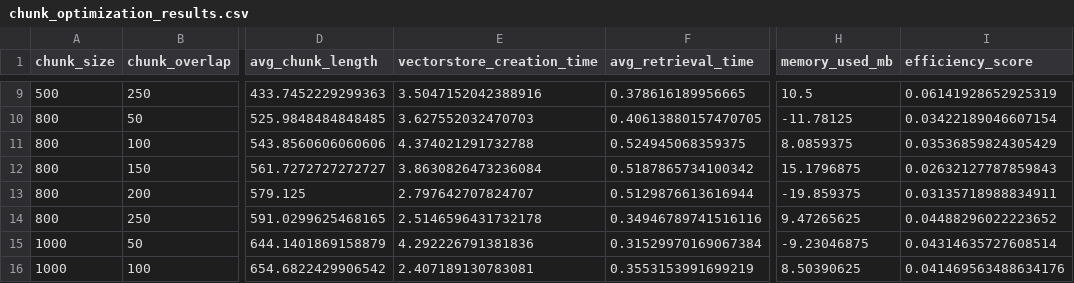
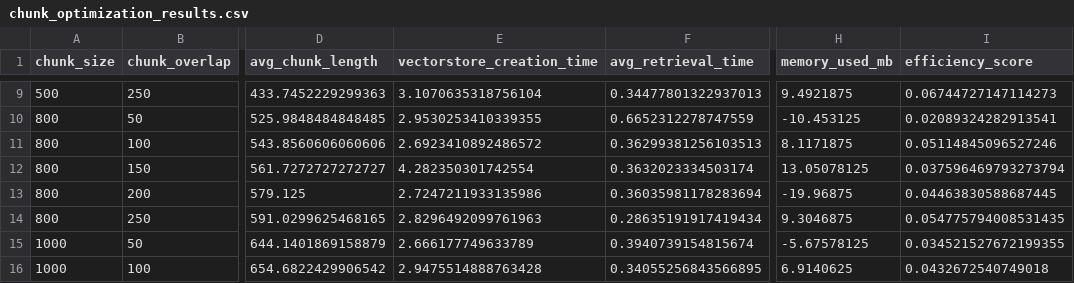
Before and after one commit to space-cap/GPT-study-blog, a CSV file: langchain_project/chunk_optimization_results.csv, drawn as a sheet; only a part is shown, gaps mark what is left out; the diff covers the shown part only; the diff names each change by its address in the sheet, - before the commit and + after, or states it on an @@ line.

```diff
--- a/langchain_project/chunk_optimization_results.csv
+++ b/langchain_project/chunk_optimization_results.csv
-E9 (vectorstore_creation_time): 3.5047152042388916
+E9 (vectorstore_creation_time): 3.1070635318756104
-F9 (avg_retrieval_time): 0.378616189956665
+F9 (avg_retrieval_time): 0.34477801322937013
-H9 (memory_used_mb): 10.5
+H9 (memory_used_mb): 9.4921875
-I9 (efficiency_score): 0.06141928652925319
+I9 (efficiency_score): 0.06744727147114273
-E10 (vectorstore_creation_time): 3.627552032470703
+E10 (vectorstore_creation_time): 2.9530253410339355
-F10 (avg_retrieval_time): 0.40613880157470705
+F10 (avg_retrieval_time): 0.6652312278747559
-H10 (memory_used_mb): -11.78125
+H10 (memory_used_mb): -10.453125
-I10 (efficiency_score): 0.03422189046607154
+I10 (efficiency_score): 0.02089324282913541
-E11 (vectorstore_creation_time): 4.374021291732788
+E11 (vectorstore_creation_time): 2.6923410892486572
-F11 (avg_retrieval_time): 0.524945068359375
+F11 (avg_retrieval_time): 0.36299381256103513
-H11 (memory_used_mb): 8.0859375
+H11 (memory_used_mb): 8.1171875
-I11 (efficiency_score): 0.03536859824305429
+I11 (efficiency_score): 0.05114845096527246
-E12 (vectorstore_creation_time): 3.8630826473236084
+E12 (vectorstore_creation_time): 4.282350301742554
-F12 (avg_retrieval_time): 0.5187865734100342
+F12 (avg_retrieval_time): 0.3632023334503174
-H12 (memory_used_mb): 15.1796875
+H12 (memory_used_mb): 13.05078125
-I12 (efficiency_score): 0.02632127787859843
+I12 (efficiency_score): 0.037596469793273794
-E13 (vectorstore_creation_time): 2.797642707824707
+E13 (vectorstore_creation_time): 2.7247211933135986
-F13 (avg_retrieval_time): 0.5129876613616944
+F13 (avg_retrieval_time): 0.36035981178283694
-H13 (memory_used_mb): -19.859375
+H13 (memory_used_mb): -19.96875
-I13 (efficiency_score): 0.03135718988834911
+I13 (efficiency_score): 0.04463830588687445
-E14 (vectorstore_creation_time): 2.5146596431732178
+E14 (vectorstore_creation_time): 2.8296492099761963
-F14 (avg_retrieval_time): 0.34946789741516116
+F14 (avg_retrieval_time): 0.28635191917419434
-H14 (memory_used_mb): 9.47265625
+H14 (memory_used_mb): 9.3046875
-I14 (efficiency_score): 0.04488296022223652
+I14 (efficiency_score): 0.054775794008531435
-E15 (vectorstore_creation_time): 4.292226791381836
+E15 (vectorstore_creation_time): 2.666177749633789
-F15 (avg_retrieval_time): 0.31529970169067384
+F15 (avg_retrieval_time): 0.3940739154815674
-H15 (memory_used_mb): -9.23046875
+H15 (memory_used_mb): -5.67578125
-I15 (efficiency_score): 0.04314635727608514
+I15 (efficiency_score): 0.034521527672199355
-E16 (vectorstore_creation_time): 2.407189130783081
+E16 (vectorstore_creation_time): 2.9475514888763428
-F16 (avg_retrieval_time): 0.3553153991699219
+F16 (avg_retrieval_time): 0.34055256843566895
-H16 (memory_used_mb): 8.50390625
+H16 (memory_used_mb): 6.9140625
-I16 (efficiency_score): 0.041469563488634176
+I16 (efficiency_score): 0.0432672540749018
```
Also changed, not shown: 103 edited cells elsewhere in this file, 1 other file.
